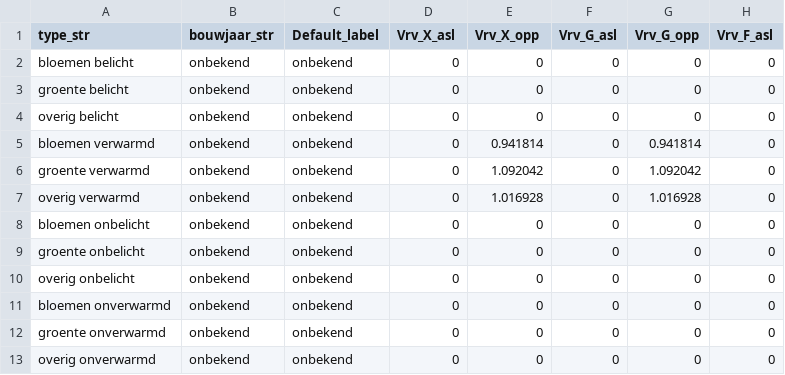
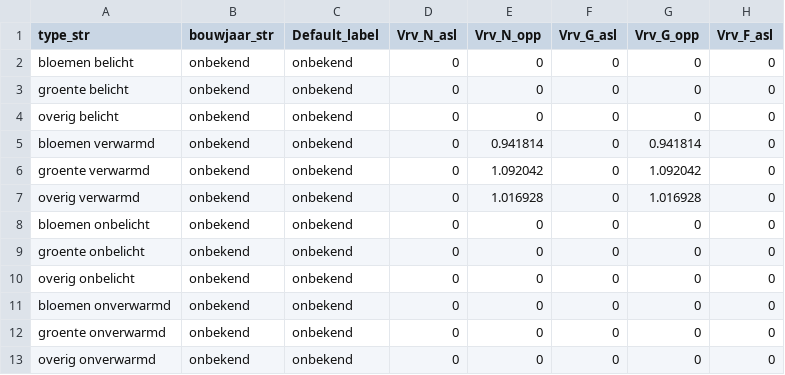
Before and after one commit to RuudvandenWijngaart/VestaDV, a CSV file: data/20200615_Glastuinbouw_BAG.csv, drawn as a sheet; only a part is shown; the diff names each change by its address in the sheet, - before the commit and + after, or states it on an @@ line.

```diff
--- a/data/20200615_Glastuinbouw_BAG.csv
+++ b/data/20200615_Glastuinbouw_BAG.csv
-D1: Vrv_X_asl
+D1: Vrv_N_asl
-E1: Vrv_X_opp
+E1: Vrv_N_opp
```
Also changed, not shown: data/20200615_Glastuinbouw_Nieuwbouw_BAG.csv, data/20200615_Utiliteiten_BAG.csv, 3 other files.
